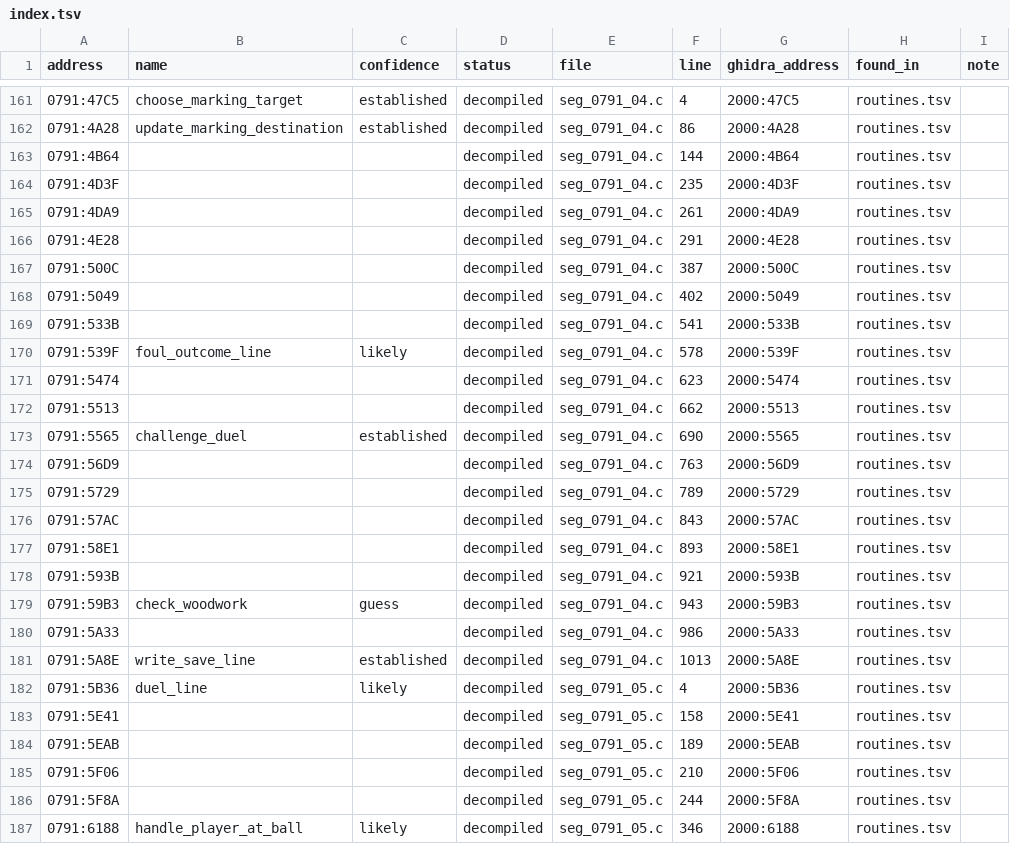
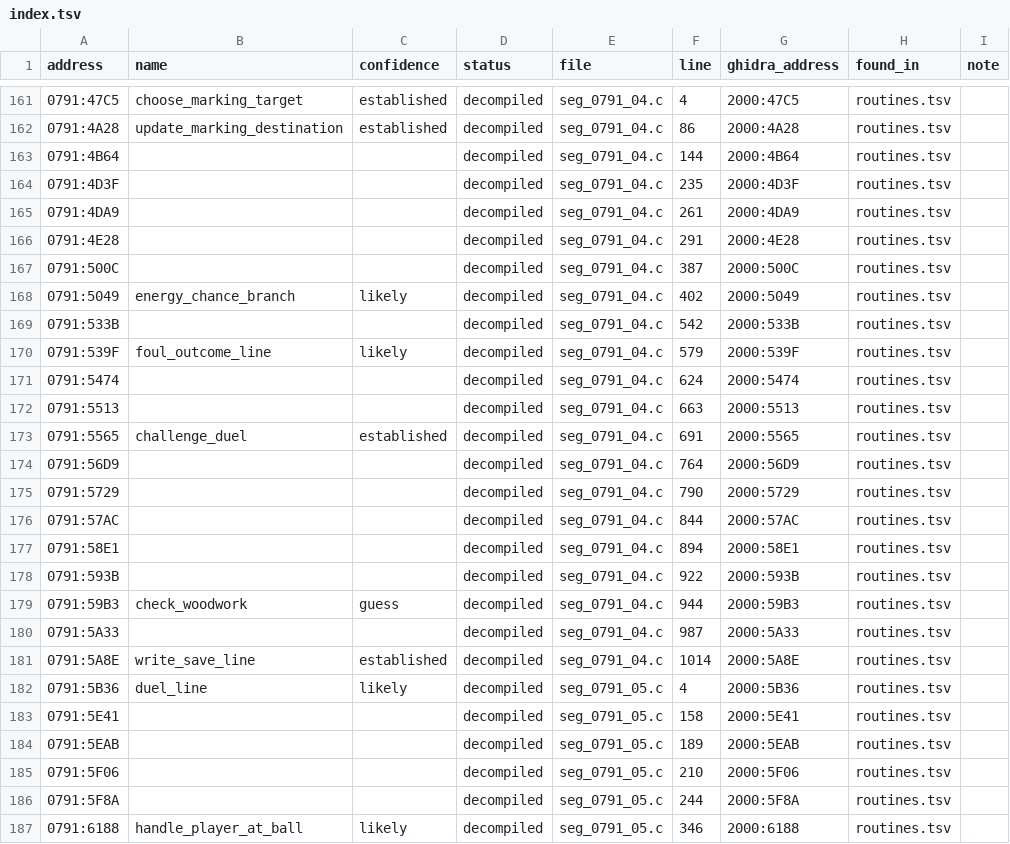
Before and after one commit to diegoami/goal2-archaeology, a TSV file: static/goal-exe/named/index.tsv, drawn as a sheet; only a part is shown, gaps mark what is left out; the diff covers the shown part only.

```diff
--- a/static/goal-exe/named/index.tsv
+++ b/static/goal-exe/named/index.tsv
@@ -167,16 +167,16 @@ address	name	confidence	status	file	line	ghidra_address	found_in	note
 0791:500C			decompiled	seg_0791_04.c	387	2000:500C	routines.tsv	
-0791:5049			decompiled	seg_0791_04.c	402	2000:5049	routines.tsv	
-0791:533B			decompiled	seg_0791_04.c	541	2000:533B	routines.tsv	
-0791:539F	foul_outcome_line	likely	decompiled	seg_0791_04.c	578	2000:539F	routines.tsv	
-0791:5474			decompiled	seg_0791_04.c	623	2000:5474	routines.tsv	
-0791:5513			decompiled	seg_0791_04.c	662	2000:5513	routines.tsv	
-0791:5565	challenge_duel	established	decompiled	seg_0791_04.c	690	2000:5565	routines.tsv	
-0791:56D9			decompiled	seg_0791_04.c	763	2000:56D9	routines.tsv	
-0791:5729			decompiled	seg_0791_04.c	789	2000:5729	routines.tsv	
-0791:57AC			decompiled	seg_0791_04.c	843	2000:57AC	routines.tsv	
-0791:58E1			decompiled	seg_0791_04.c	893	2000:58E1	routines.tsv	
-0791:593B			decompiled	seg_0791_04.c	921	2000:593B	routines.tsv	
-0791:59B3	check_woodwork	guess	decompiled	seg_0791_04.c	943	2000:59B3	routines.tsv	
-0791:5A33			decompiled	seg_0791_04.c	986	2000:5A33	routines.tsv	
-0791:5A8E	write_save_line	established	decompiled	seg_0791_04.c	1013	2000:5A8E	routines.tsv	
+0791:5049	energy_chance_branch	likely	decompiled	seg_0791_04.c	402	2000:5049	routines.tsv	
+0791:533B			decompiled	seg_0791_04.c	542	2000:533B	routines.tsv	
+0791:539F	foul_outcome_line	likely	decompiled	seg_0791_04.c	579	2000:539F	routines.tsv	
+0791:5474			decompiled	seg_0791_04.c	624	2000:5474	routines.tsv	
+0791:5513			decompiled	seg_0791_04.c	663	2000:5513	routines.tsv	
+0791:5565	challenge_duel	established	decompiled	seg_0791_04.c	691	2000:5565	routines.tsv	
+0791:56D9			decompiled	seg_0791_04.c	764	2000:56D9	routines.tsv	
+0791:5729			decompiled	seg_0791_04.c	790	2000:5729	routines.tsv	
+0791:57AC			decompiled	seg_0791_04.c	844	2000:57AC	routines.tsv	
+0791:58E1			decompiled	seg_0791_04.c	894	2000:58E1	routines.tsv	
+0791:593B			decompiled	seg_0791_04.c	922	2000:593B	routines.tsv	
+0791:59B3	check_woodwork	guess	decompiled	seg_0791_04.c	944	2000:59B3	routines.tsv	
+0791:5A33			decompiled	seg_0791_04.c	987	2000:5A33	routines.tsv	
+0791:5A8E	write_save_line	established	decompiled	seg_0791_04.c	1014	2000:5A8E	routines.tsv	
 0791:5B36	duel_line	likely	decompiled	seg_0791_05.c	4	2000:5B36	routines.tsv	
```
Also changed, not shown: 48 edited cells elsewhere in this file, 11 other files.
